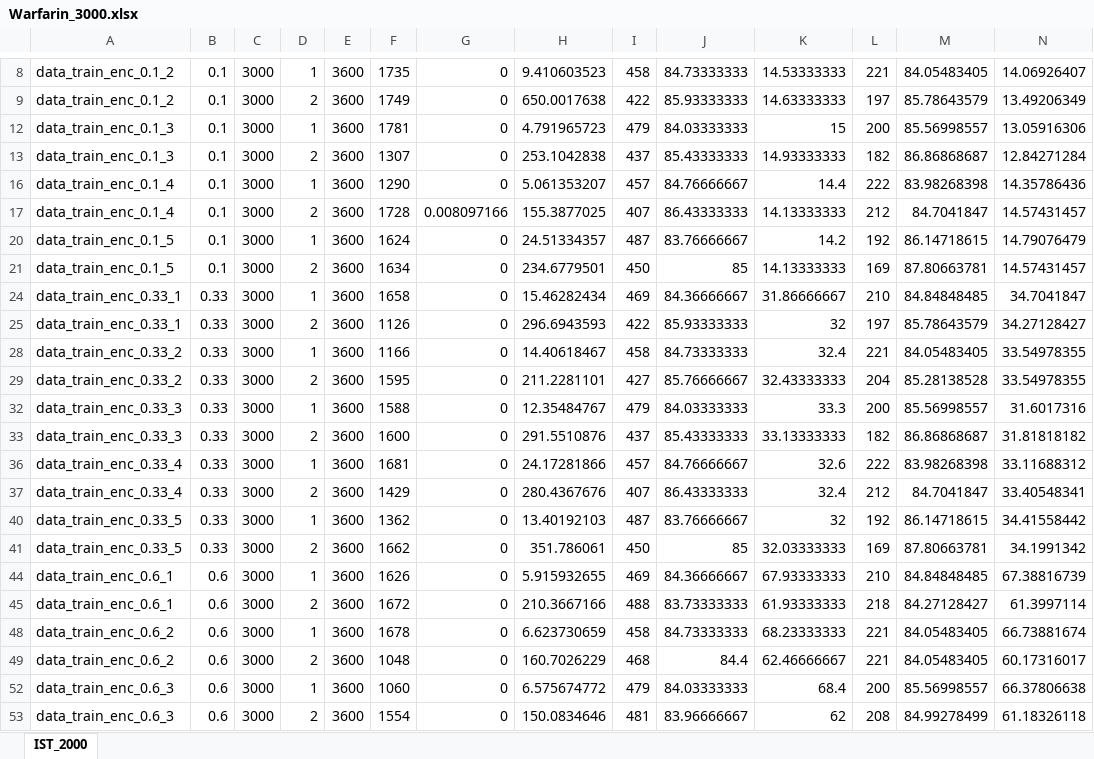
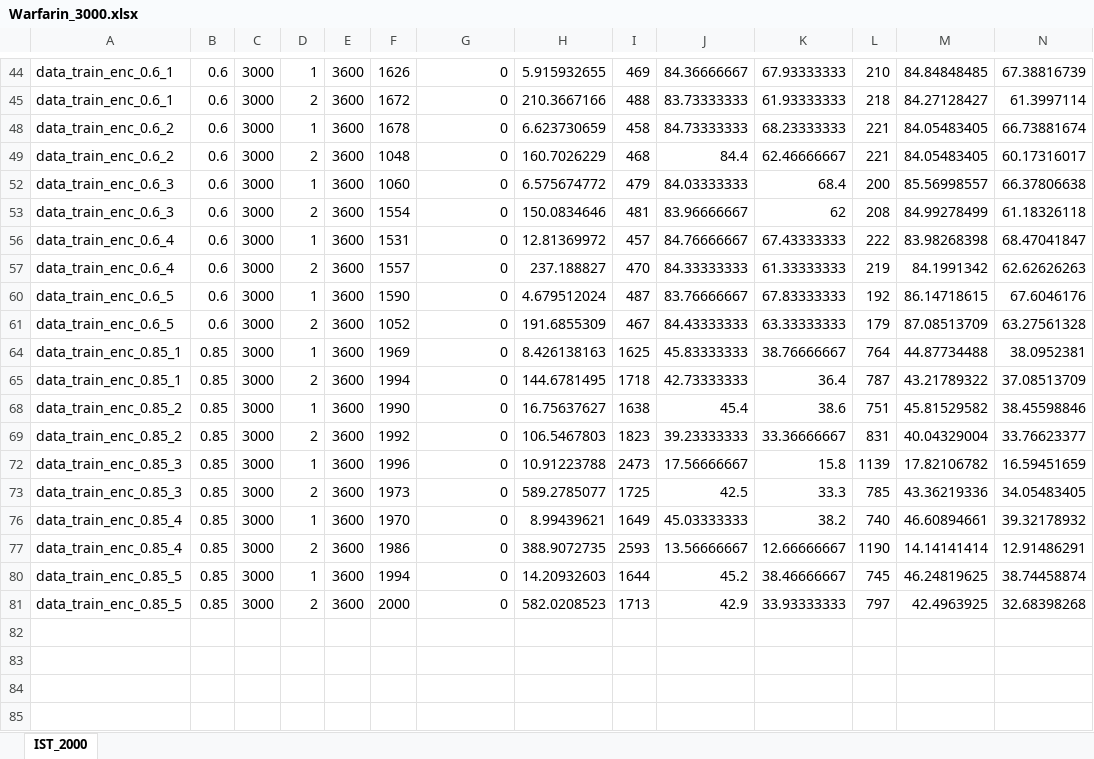
Before and after one commit to nathanaj99/prescriptive-trees, an Excel workbook: HPC_results/Warfarin_3000.xlsx, sheet IST_2000, drawn as a sheet; only a part is shown, gaps mark what is left out; the shorter side is filled out with more unchanged rows; values as stored, in another font and other column widths than the file's, no borders; removed rows and columns are numbered as before the commit, all else as after; rows hold the shown columns only; the diff covers the shown part only; the diff names each change by its address in the sheet, - before the commit and + after, or states it on an @@ line.

Commit message:
seeds warfarin

```diff
--- a/HPC_results/Warfarin_3000.xlsx (sheet IST_2000)
+++ b/HPC_results/Warfarin_3000.xlsx (sheet IST_2000)
@@ row 8 hidden: data_train_enc_0.1_2 | 0.1 | 3000 | 1 | 3600 | 1735 | 0 | 9.410603523 | 458 | 84.73333333 | 14.53333333 | 221 | 84.05483405 | 14.06926407 @@
@@ row 9 hidden: data_train_enc_0.1_2 | 0.1 | 3000 | 2 | 3600 | 1749 | 0 | 650.0017638 | 422 | 85.93333333 | 14.63333333 | 197 | 85.78643579 | 13.49206349 @@
@@ row 12 hidden: data_train_enc_0.1_3 | 0.1 | 3000 | 1 | 3600 | 1781 | 0 | 4.791965723 | 479 | 84.03333333 | 15 | 200 | 85.56998557 | 13.05916306 @@
@@ row 13 hidden: data_train_enc_0.1_3 | 0.1 | 3000 | 2 | 3600 | 1307 | 0 | 253.1042838 | 437 | 85.43333333 | 14.93333333 | 182 | 86.86868687 | 12.84271284 @@
@@ row 16 hidden: data_train_enc_0.1_4 | 0.1 | 3000 | 1 | 3600 | 1290 | 0 | 5.061353207 | 457 | 84.76666667 | 14.4 | 222 | 83.98268398 | 14.35786436 @@
@@ row 17 hidden: data_train_enc_0.1_4 | 0.1 | 3000 | 2 | 3600 | 1728 | 0.008097166 | 155.3877025 | 407 | 86.43333333 | 14.13333333 | 212 | 84.7041847 | 14.57431457 @@
@@ row 20 hidden: data_train_enc_0.1_5 | 0.1 | 3000 | 1 | 3600 | 1624 | 0 | 24.51334357 | 487 | 83.76666667 | 14.2 | 192 | 86.14718615 | 14.79076479 @@
@@ row 21 hidden: data_train_enc_0.1_5 | 0.1 | 3000 | 2 | 3600 | 1634 | 0 | 234.6779501 | 450 | 85 | 14.13333333 | 169 | 87.80663781 | 14.57431457 @@
@@ row 24 hidden: data_train_enc_0.33_1 | 0.33 | 3000 | 1 | 3600 | 1658 | 0 | 15.46282434 | 469 | 84.36666667 | 31.86666667 | 210 | 84.84848485 | 34.7041847 @@
@@ row 25 hidden: data_train_enc_0.33_1 | 0.33 | 3000 | 2 | 3600 | 1126 | 0 | 296.6943593 | 422 | 85.93333333 | 32 | 197 | 85.78643579 | 34.27128427 @@
@@ row 28 hidden: data_train_enc_0.33_2 | 0.33 | 3000 | 1 | 3600 | 1166 | 0 | 14.40618467 | 458 | 84.73333333 | 32.4 | 221 | 84.05483405 | 33.54978355 @@
@@ row 29 hidden: data_train_enc_0.33_2 | 0.33 | 3000 | 2 | 3600 | 1595 | 0 | 211.2281101 | 427 | 85.76666667 | 32.43333333 | 204 | 85.28138528 | 33.54978355 @@
@@ row 32 hidden: data_train_enc_0.33_3 | 0.33 | 3000 | 1 | 3600 | 1588 | 0 | 12.35484767 | 479 | 84.03333333 | 33.3 | 200 | 85.56998557 | 31.6017316 @@
@@ row 33 hidden: data_train_enc_0.33_3 | 0.33 | 3000 | 2 | 3600 | 1600 | 0 | 291.5510876 | 437 | 85.43333333 | 33.13333333 | 182 | 86.86868687 | 31.81818182 @@
@@ row 36 hidden: data_train_enc_0.33_4 | 0.33 | 3000 | 1 | 3600 | 1681 | 0 | 24.17281866 | 457 | 84.76666667 | 32.6 | 222 | 83.98268398 | 33.11688312 @@
@@ row 37 hidden: data_train_enc_0.33_4 | 0.33 | 3000 | 2 | 3600 | 1429 | 0 | 280.4367676 | 407 | 86.43333333 | 32.4 | 212 | 84.7041847 | 33.40548341 @@
@@ row 40 hidden: data_train_enc_0.33_5 | 0.33 | 3000 | 1 | 3600 | 1362 | 0 | 13.40192103 | 487 | 83.76666667 | 32 | 192 | 86.14718615 | 34.41558442 @@
@@ row 41 hidden: data_train_enc_0.33_5 | 0.33 | 3000 | 2 | 3600 | 1662 | 0 | 351.786061 | 450 | 85 | 32.03333333 | 169 | 87.80663781 | 34.1991342 @@
```
Also changed, not shown: 1 added row, 1 removed row and 2 hidden or unhidden rows elsewhere in this sheet, 41 other files.
